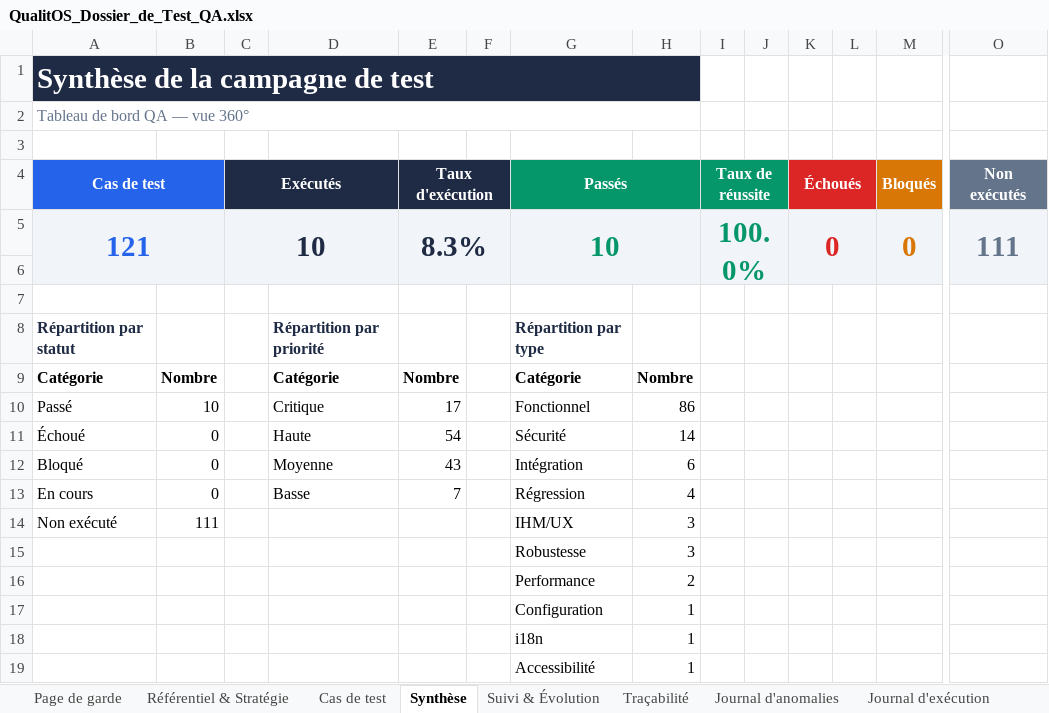
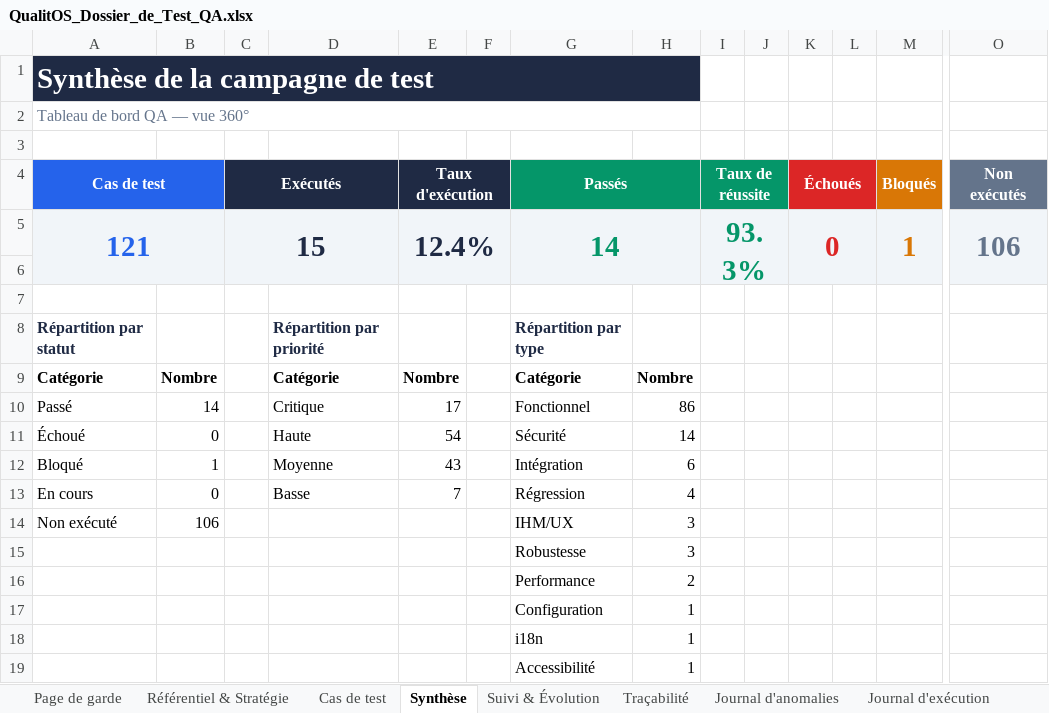
Before and after one commit to Couldevlop/qualitos, an Excel workbook: docs/qa/QualitOS_Dossier_de_Test_QA.xlsx, sheet Synthèse, drawn as a sheet; only a part is shown, gaps mark what is left out; values as stored, in another font and other column widths than the file's, no borders; charts and pictures not drawn; removed rows and columns are numbered as before the commit, all else as after; rows hold the shown columns only; the diff names each change by its address in the sheet, - before the commit and + after, or states it on an @@ line.

```diff
--- a/docs/qa/QualitOS_Dossier_de_Test_QA.xlsx (sheet Synthèse)
+++ b/docs/qa/QualitOS_Dossier_de_Test_QA.xlsx (sheet Synthèse)
-row 5: 121 |  | 10 |  | 8.3% |  | 10 |  | 100.0% |  | 0 |  | 0 | 111
+row 5: 121 |  | 15 |  | 12.4% |  | 14 |  | 93.3% |  | 0 |  | 1 | 106
-B10: 10
+B10: 14
-B12: 0
+B12: 1
-B14: 111
+B14: 106
```
Also changed, not shown: sheet Journal d'exécution, sheet Cas de test, sheet Journal d'anomalies, sheet Suivi & Évolution, 4 other files.
